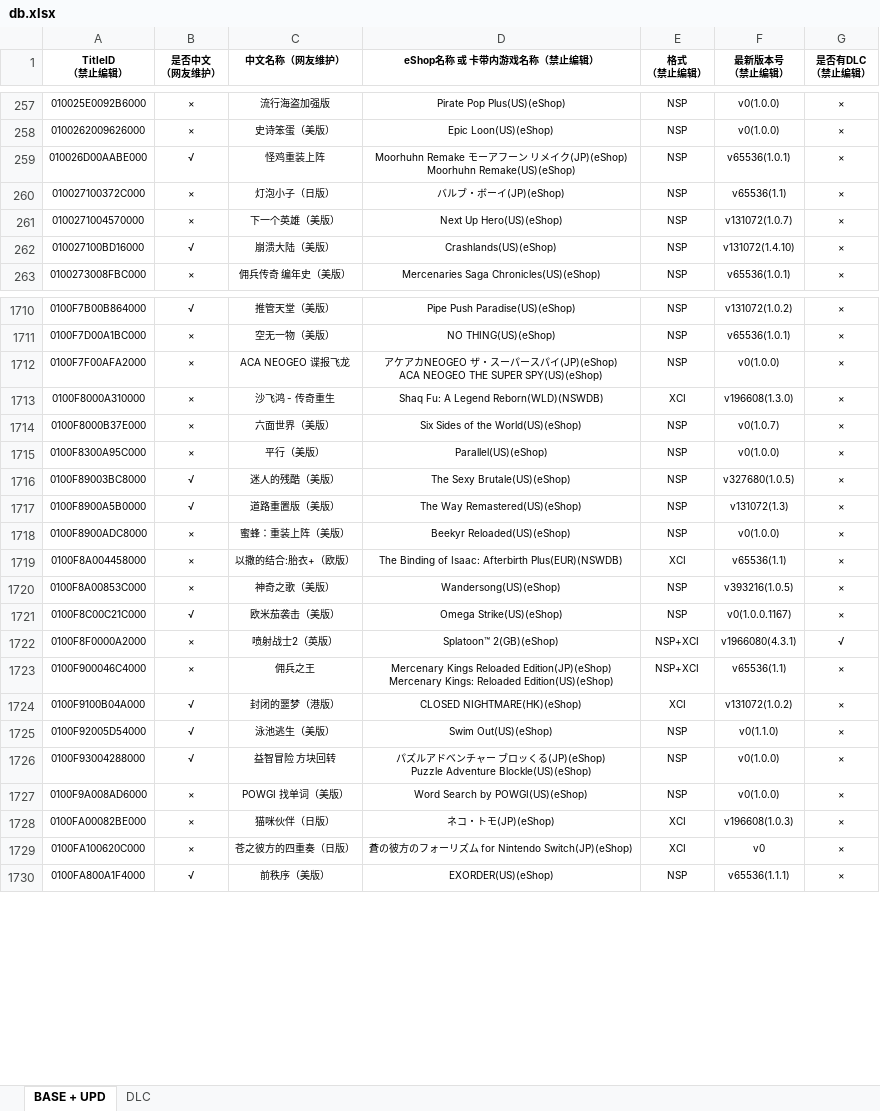
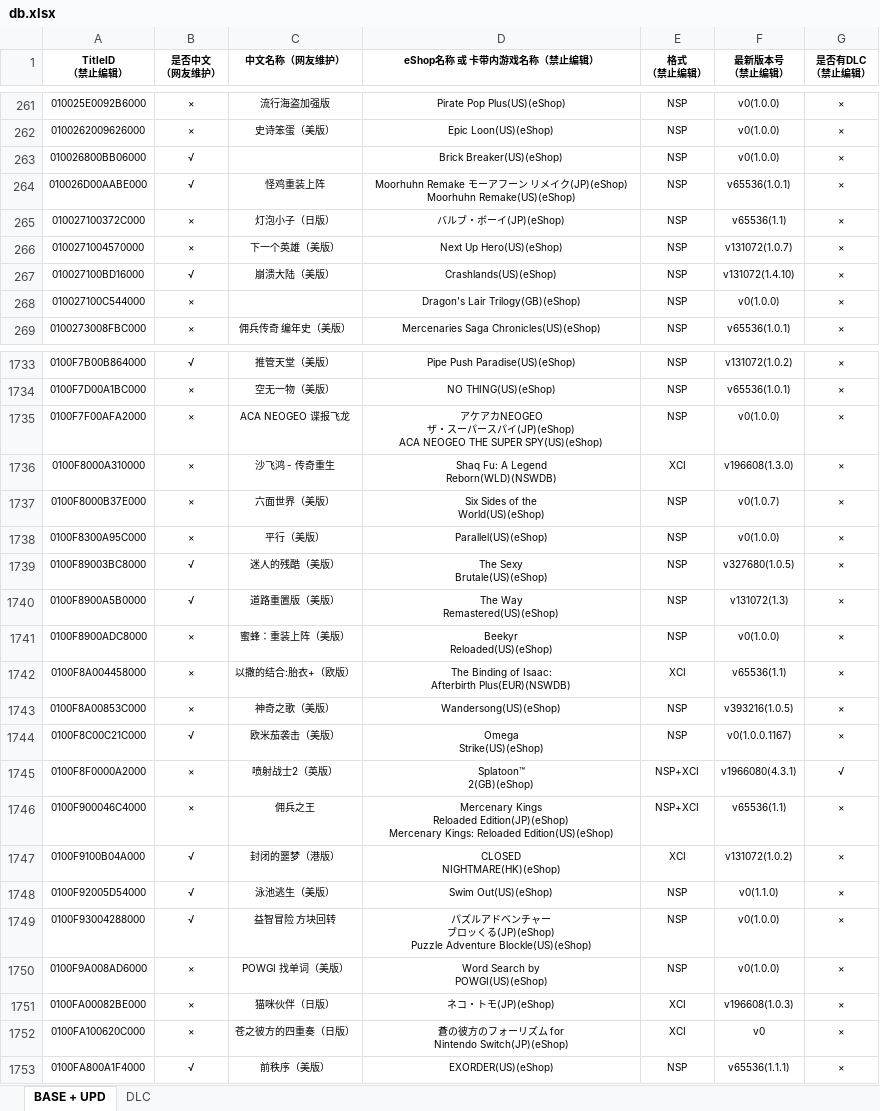
Before and after one commit to ningxiaoxiao/NSGameDownloader, an Excel workbook: NSGameDownloader/db.xlsx, sheet BASE + UPD, drawn as a sheet; only a part is shown, gaps mark what is left out; values as stored, in another font and other column widths than the file's, no borders; addresses are those after the commit; ↵ is a line break in a cell; the diff covers the shown part only; the diff names each change by its address in the sheet, - before the commit and + after, or states it on an @@ line.

```diff
--- a/NSGameDownloader/db.xlsx (sheet BASE + UPD)
+++ b/NSGameDownloader/db.xlsx (sheet BASE + UPD)
+row 263: 010026800BB06000 | √ |  | Brick Breaker(US)(eShop) | NSP | v0(1.0.0) | ×
+row 268: 010027100C544000 | × |  | Dragon's Lair Trilogy(GB)(eShop) | NSP | v0(1.0.0) | ×
-D1735 (eShop名称 或 卡带内游戏名称（禁止编辑）): …SUPER SPY(US)(eShop)
+D1735 (eShop名称 或 卡带内游戏名称（禁止编辑）): …SUPER SPY(US)(eShop)
-D1736 (eShop名称 或 卡带内游戏名称（禁止编辑）): Shaq Fu: A Legend Reborn(WLD)(NSWDB)
+D1736 (eShop名称 或 卡带内游戏名称（禁止编辑）): Shaq Fu: A Legend ↵ Reborn(WLD)(NSWDB)
-D1737 (eShop名称 或 卡带内游戏名称（禁止编辑）): Six Sides of the World(US)(eShop)
+D1737 (eShop名称 或 卡带内游戏名称（禁止编辑）): Six Sides of the ↵ World(US)(eShop)
-D1739 (eShop名称 或 卡带内游戏名称（禁止编辑）): The Sexy Brutale(US)(eShop)
+D1739 (eShop名称 或 卡带内游戏名称（禁止编辑）): The Sexy ↵ Brutale(US)(eShop)
-D1740 (eShop名称 或 卡带内游戏名称（禁止编辑）): The Way Remastered(US)(eShop)
+D1740 (eShop名称 或 卡带内游戏名称（禁止编辑）): The Way ↵ Remastered(US)(eShop)
-D1741 (eShop名称 或 卡带内游戏名称（禁止编辑）): Beekyr Reloaded(US)(eShop)
+D1741 (eShop名称 或 卡带内游戏名称（禁止编辑）): Beekyr ↵ Reloaded(US)(eShop)
-D1742 (eShop名称 或 卡带内游戏名称（禁止编辑）): …Afterbirth Plus(EUR)(NSWDB)
+D1742 (eShop名称 或 卡带内游戏名称（禁止编辑）): …Afterbirth Plus(EUR)(NSWDB)
-D1744 (eShop名称 或 卡带内游戏名称（禁止编辑）): Omega Strike(US)(eShop)
+D1744 (eShop名称 或 卡带内游戏名称（禁止编辑）): Omega ↵ Strike(US)(eShop)
-D1745 (eShop名称 或 卡带内游戏名称（禁止编辑）): Splatoon™ 2(GB)(eShop)
+D1745 (eShop名称 或 卡带内游戏名称（禁止编辑）): Splatoon™ ↵ 2(GB)(eShop)
-D1746 (eShop名称 或 卡带内游戏名称（禁止编辑）): …Reloaded Edition(US)(eShop)
+D1746 (eShop名称 或 卡带内游戏名称（禁止编辑）): …Reloaded Edition(US)(eShop)
-D1747 (eShop名称 或 卡带内游戏名称（禁止编辑）): CLOSED NIGHTMARE(HK)(eShop)
+D1747 (eShop名称 或 卡带内游戏名称（禁止编辑）): CLOSED ↵ NIGHTMARE(HK)(eShop)
-D1749 (eShop名称 或 卡带内游戏名称（禁止编辑）): …Adventure Blockle(US)(eShop)
+D1749 (eShop名称 或 卡带内游戏名称（禁止编辑）): …Adventure Blockle(US)(eShop)
-D1750 (eShop名称 或 卡带内游戏名称（禁止编辑）): Word Search by POWGI(US)(eShop)
+D1750 (eShop名称 或 卡带内游戏名称（禁止编辑）): Word Search by ↵ POWGI(US)(eShop)
-D1752 (eShop名称 或 卡带内游戏名称（禁止编辑）): 蒼の彼方のフォーリズム for Nintendo Switch(JP)(eShop)
+D1752 (eShop名称 或 卡带内游戏名称（禁止编辑）): 蒼の彼方のフォーリズム for ↵ Nintendo Switch(JP)(eShop)
```
Also changed, not shown: 21 added rows and 47 edited cells elsewhere in this sheet, sheet DLC, charts or pictures, 2 other files.
